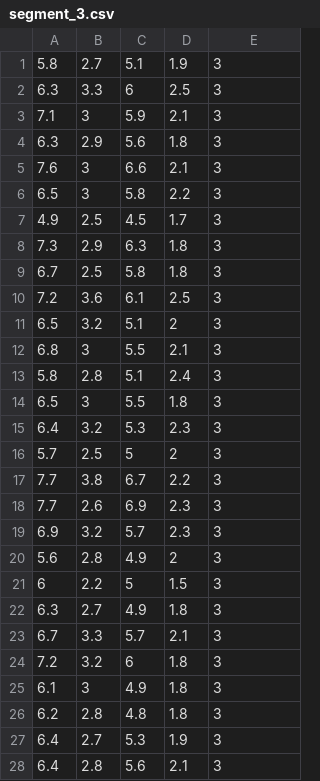
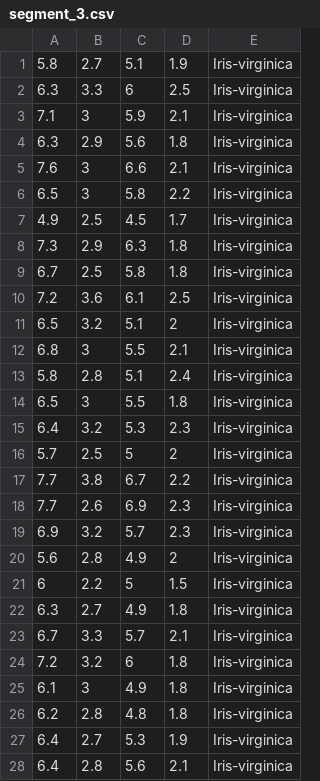
Before and after one commit to sudo-prem/hadoop-cluster, a CSV file: output/segment_3.csv, drawn as a sheet; only a part is shown; the diff covers the shown part only.

```diff
--- a/output/segment_3.csv
+++ b/output/segment_3.csv
@@ -1,28 +1,28 @@
-5.8,2.7,5.1,1.9,3
-6.3,3.3,6,2.5,3
-7.1,3,5.9,2.1,3
-6.3,2.9,5.6,1.8,3
-7.6,3,6.6,2.1,3
-6.5,3,5.8,2.2,3
-4.9,2.5,4.5,1.7,3
-7.3,2.9,6.3,1.8,3
-6.7,2.5,5.8,1.8,3
-7.2,3.6,6.1,2.5,3
-6.5,3.2,5.1,2,3
-6.8,3,5.5,2.1,3
-5.8,2.8,5.1,2.4,3
-6.5,3,5.5,1.8,3
-6.4,3.2,5.3,2.3,3
-5.7,2.5,5,2,3
-7.7,3.8,6.7,2.2,3
-7.7,2.6,6.9,2.3,3
-6.9,3.2,5.7,2.3,3
-5.6,2.8,4.9,2,3
-6,2.2,5,1.5,3
-6.3,2.7,4.9,1.8,3
-6.7,3.3,5.7,2.1,3
-7.2,3.2,6,1.8,3
-6.1,3,4.9,1.8,3
-6.2,2.8,4.8,1.8,3
-6.4,2.7,5.3,1.9,3
-6.4,2.8,5.6,2.1,3
+5.8,2.7,5.1,1.9,Iris-virginica
+6.3,3.3,6,2.5,Iris-virginica
+7.1,3,5.9,2.1,Iris-virginica
+6.3,2.9,5.6,1.8,Iris-virginica
+7.6,3,6.6,2.1,Iris-virginica
+6.5,3,5.8,2.2,Iris-virginica
+4.9,2.5,4.5,1.7,Iris-virginica
+7.3,2.9,6.3,1.8,Iris-virginica
+6.7,2.5,5.8,1.8,Iris-virginica
+7.2,3.6,6.1,2.5,Iris-virginica
+6.5,3.2,5.1,2,Iris-virginica
+6.8,3,5.5,2.1,Iris-virginica
+5.8,2.8,5.1,2.4,Iris-virginica
+6.5,3,5.5,1.8,Iris-virginica
+6.4,3.2,5.3,2.3,Iris-virginica
+5.7,2.5,5,2,Iris-virginica
+7.7,3.8,6.7,2.2,Iris-virginica
+7.7,2.6,6.9,2.3,Iris-virginica
+6.9,3.2,5.7,2.3,Iris-virginica
+5.6,2.8,4.9,2,Iris-virginica
+6,2.2,5,1.5,Iris-virginica
+6.3,2.7,4.9,1.8,Iris-virginica
+6.7,3.3,5.7,2.1,Iris-virginica
+7.2,3.2,6,1.8,Iris-virginica
+6.1,3,4.9,1.8,Iris-virginica
+6.2,2.8,4.8,1.8,Iris-virginica
+6.4,2.7,5.3,1.9,Iris-virginica
+6.4,2.8,5.6,2.1,Iris-virginica
```
Also changed, not shown: 22 edited cells elsewhere in this file, output/segment_1.csv, output/segment_2.csv, 1 other file.
